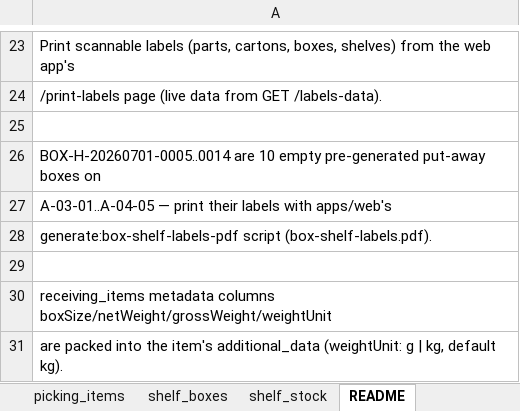
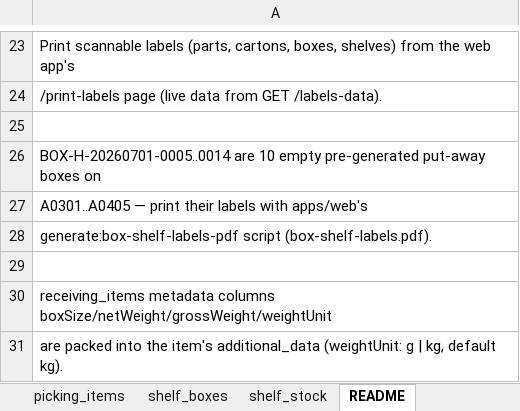
Before and after one commit to hktuto/docpal-pda, an Excel workbook: new_seed/demo-scenario.xlsx, sheet README, drawn as a sheet; only a part is shown, gaps mark what is left out; values as stored, in another font and other column widths than the file's, no borders; the diff names each change by its address in the sheet, - before the commit and + after, or states it on an @@ line.

```diff
--- a/new_seed/demo-scenario.xlsx (sheet README)
+++ b/new_seed/demo-scenario.xlsx (sheet README)
-A27: A-03-01..A-04-05 — print…
+A27: A0301..A0405 — print…
```
Also changed, not shown: sheet shelf_boxes, sheet shelf_stock, 26 other files.
